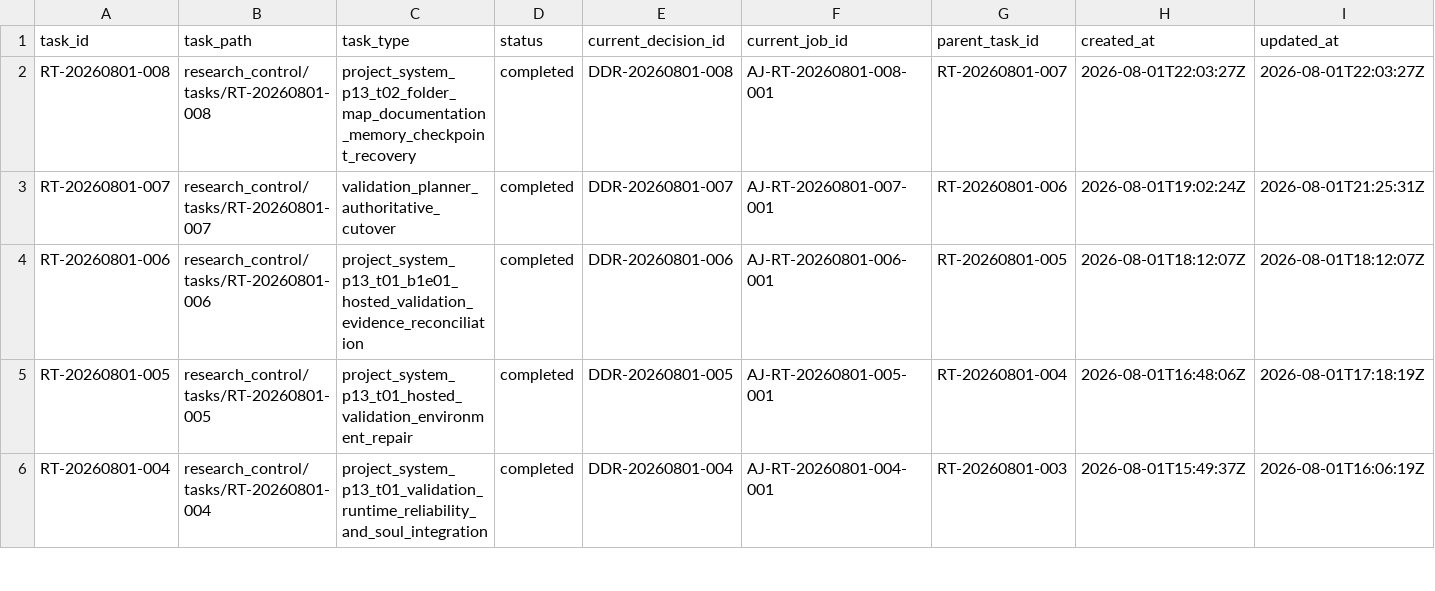
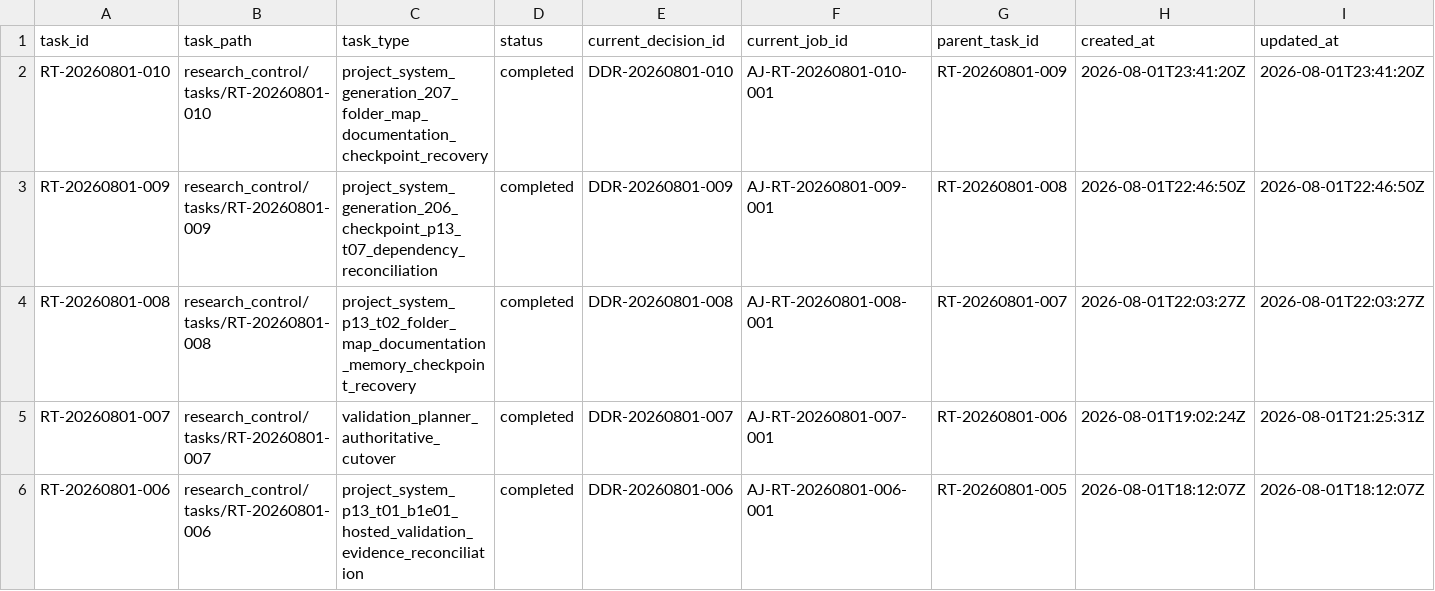
Before and after one commit to AngryOwlAI/The-AEther-Flow, a CSV file: registries/RESEARCH_TASK_REGISTRY.csv, drawn as a sheet; only a part is shown; the shorter side is filled out with more unchanged rows; rows hold the shown columns only; the diff names each change by its address in the sheet, - before the commit and + after, or states it on an @@ line.

```diff
--- a/registries/RESEARCH_TASK_REGISTRY.csv
+++ b/registries/RESEARCH_TASK_REGISTRY.csv
+row 2: RT-20260801-010 | research_control/tasks/RT-20260801-010 | project_system_generation_207_folder_map_documentation_checkpoint_recovery | completed | DDR-20260801-010 | AJ-RT-20260801-010-001 | RT-20260801-009 | 2026-08-01T23:41:20Z | 2026-08-01T23:41:20Z
+row 3: RT-20260801-009 | research_control/tasks/RT-20260801-009 | project_system_generation_206_checkpoint_p13_t07_dependency_reconciliation | completed | DDR-20260801-009 | AJ-RT-20260801-009-001 | RT-20260801-008 | 2026-08-01T22:46:50Z | 2026-08-01T22:46:50Z
```
Also changed, not shown: registries/DIRECTOR_DECISION_REGISTRY.csv, registries/MARKDOWN_SOURCE_REGISTRY.csv, 43 other files.
